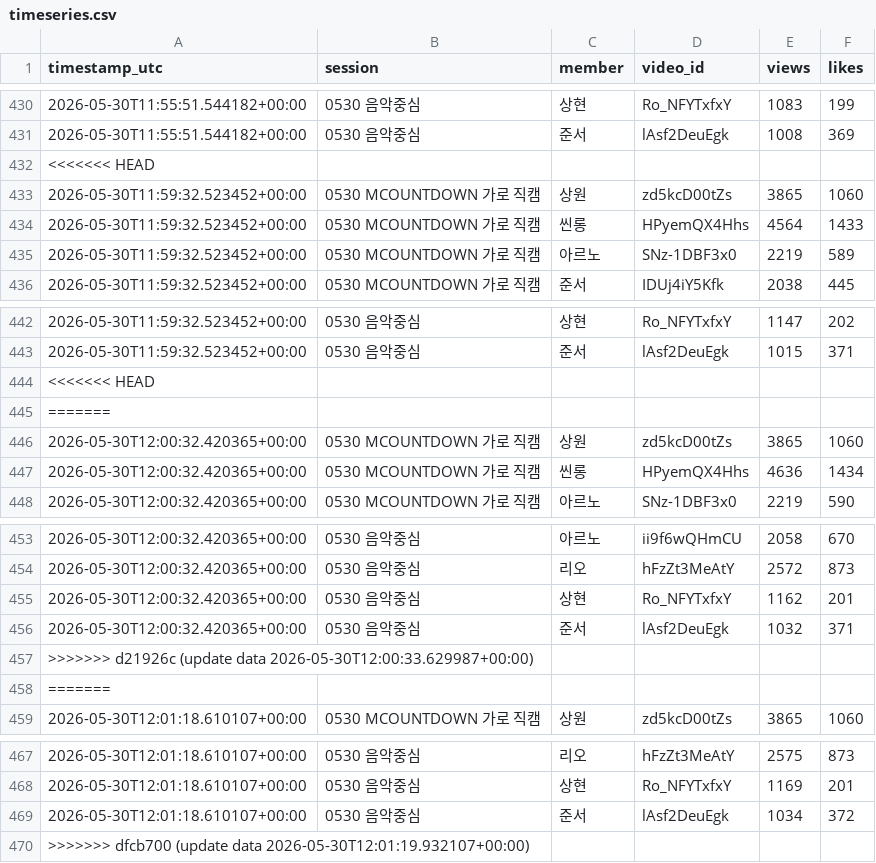
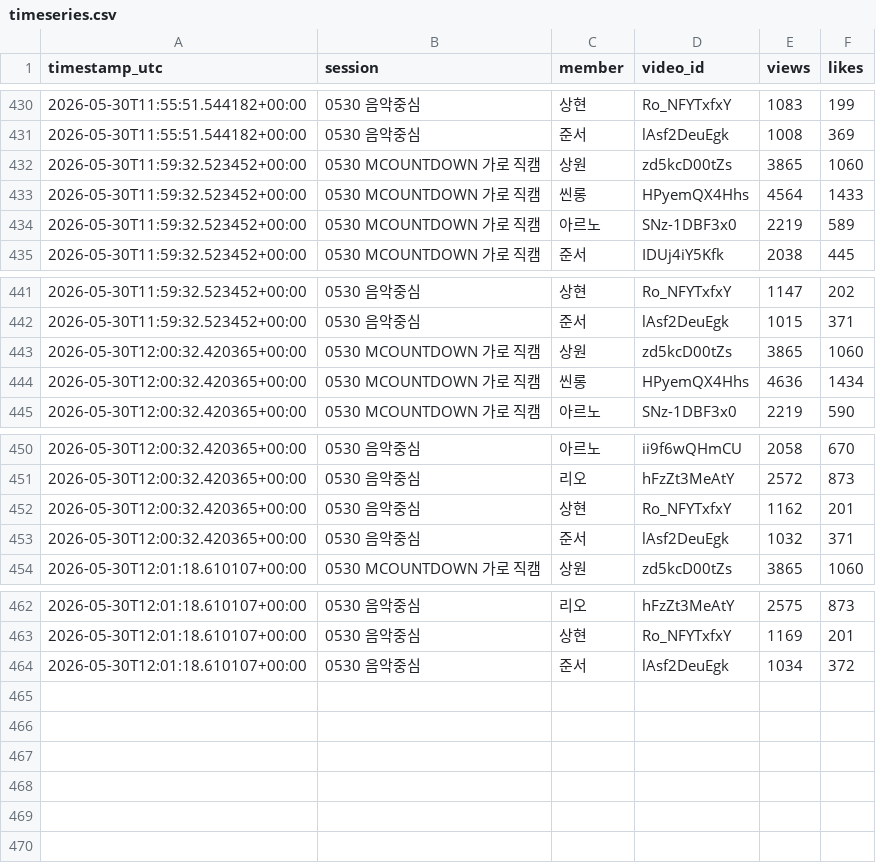
Before and after one commit to jin-hub/ytb-mr, a CSV file: data/timeseries.csv, drawn as a sheet; only a part is shown, gaps mark what is left out.

Commit message:
Update timeseries.csv

```diff
--- a/data/timeseries.csv
+++ b/data/timeseries.csv
@@ -431,3 +431,2 @@ timestamp_utc,session,member,video_id,views,likes
 2026-05-30T11:55:51.544182+00:00,0530 음악중심,준서,lAsf2DeuEgk,1008,369
-<<<<<<< HEAD
 2026-05-30T11:59:32.523452+00:00,0530 MCOUNTDOWN 가로 직캠,상원,zd5kcD00tZs,3865,1060
@@ -443,4 +442,2 @@ timestamp_utc,session,member,video_id,views,likes
 2026-05-30T11:59:32.523452+00:00,0530 음악중심,준서,lAsf2DeuEgk,1015,371
-<<<<<<< HEAD
-=======
 2026-05-30T12:00:32.420365+00:00,0530 MCOUNTDOWN 가로 직캠,상원,zd5kcD00tZs,3865,1060
@@ -456,4 +453,2 @@ timestamp_utc,session,member,video_id,views,likes
 2026-05-30T12:00:32.420365+00:00,0530 음악중심,준서,lAsf2DeuEgk,1032,371
->>>>>>> d21926c (update data 2026-05-30T12:00:33.629987+00:00)
-=======
 2026-05-30T12:01:18.610107+00:00,0530 MCOUNTDOWN 가로 직캠,상원,zd5kcD00tZs,3865,1060
@@ -469,2 +464 @@ timestamp_utc,session,member,video_id,views,likes
 2026-05-30T12:01:18.610107+00:00,0530 음악중심,준서,lAsf2DeuEgk,1034,372
->>>>>>> dfcb700 (update data 2026-05-30T12:01:19.932107+00:00)
```
